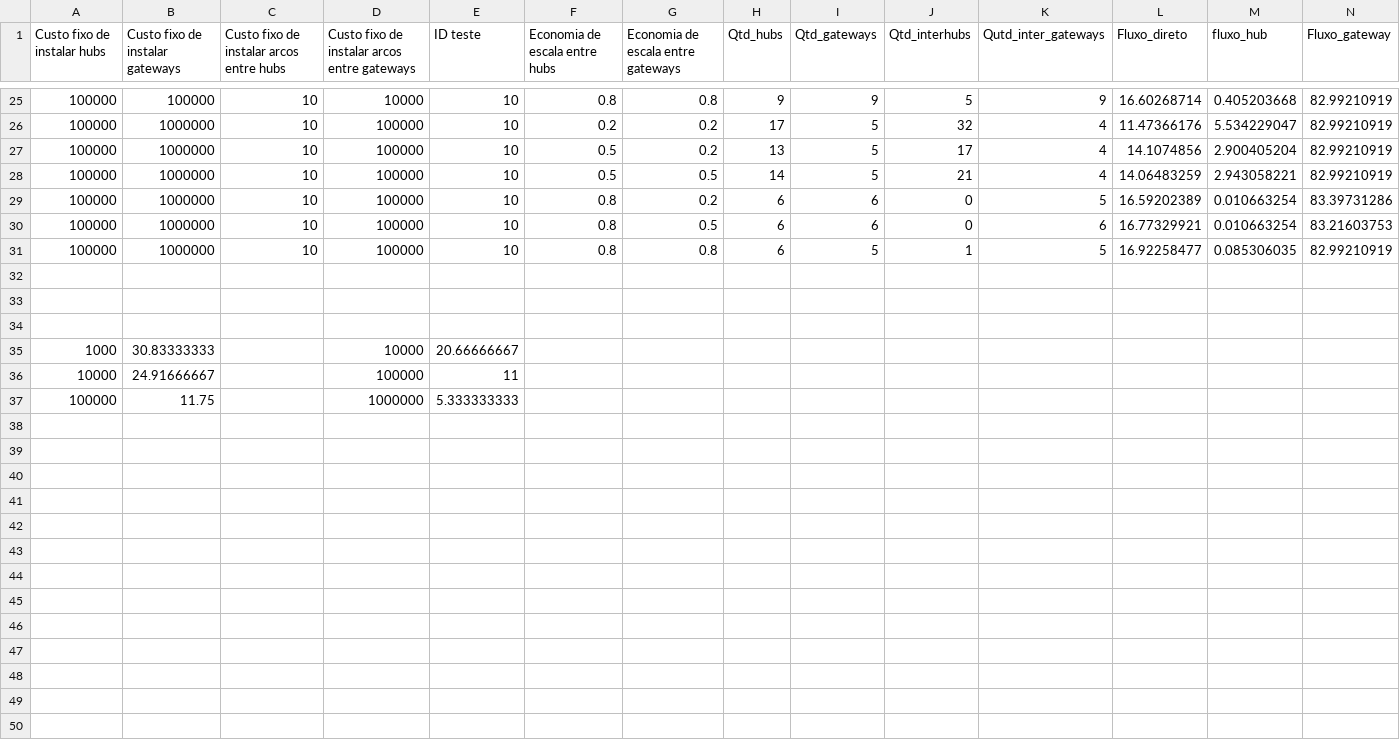
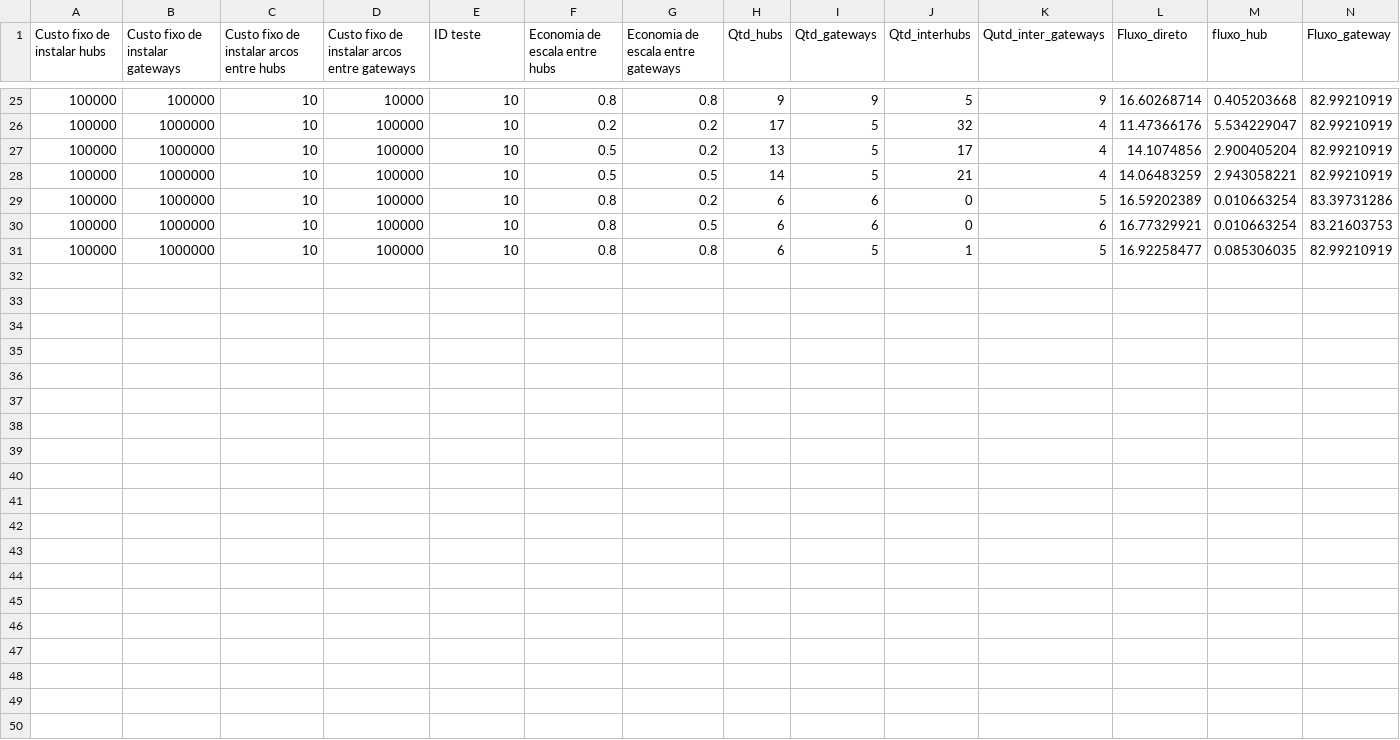
Before and after one commit to ferreira-gs/an_malha_aerea, a CSV file: analise_resultados.csv, drawn as a sheet; only a part is shown, gaps mark what is left out; rows hold the shown columns only; the diff covers the shown part only; the diff names each change by its address in the sheet, - before the commit and + after, or states it on an @@ line.

Commit message:
analise_resultados v1.1

```diff
--- a/analise_resultados.csv
+++ b/analise_resultados.csv
-row 32: (empty)
-row 33: (empty)
-row 34: (empty)
-row 35: 1000 | 30.83333333 |  | 10000 | 20.66666667
-row 36: 10000 | 24.91666667 |  | 100000 | 11
-row 37: 100000 | 11.75 |  | 1000000 | 5.333333333
-row 38: (empty)
-row 39: (empty)
-row 40: (empty)
-row 41: (empty)
-row 42: (empty)
-row 43: (empty)
-row 44: (empty)
-row 45: (empty)
-row 46: (empty)
-row 47: (empty)
-row 48: (empty)
-row 49: (empty)
-row 50: (empty)
```
Also changed, not shown: 51 removed rows elsewhere in this file.
